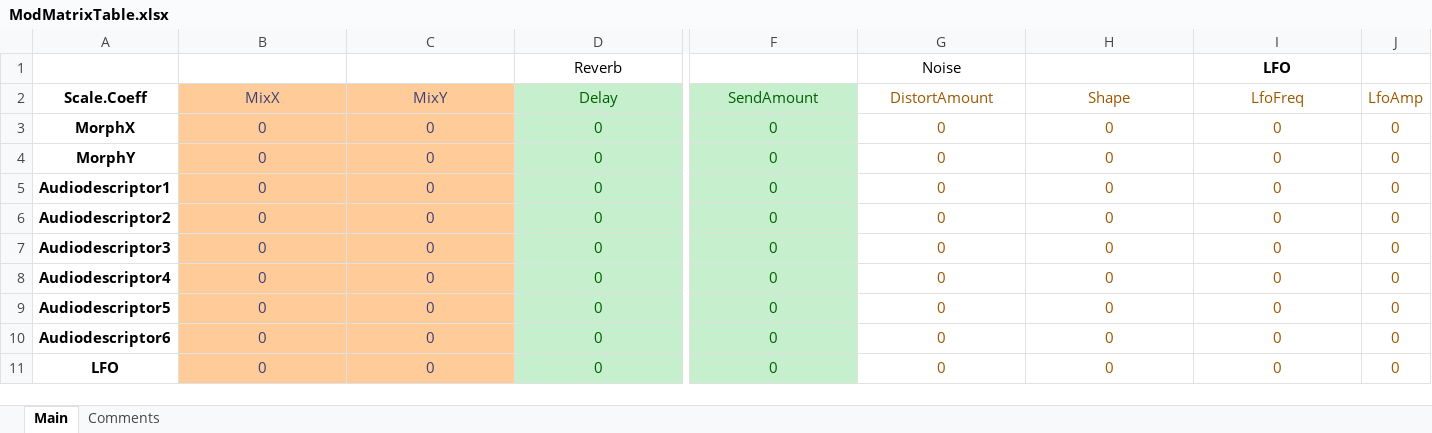
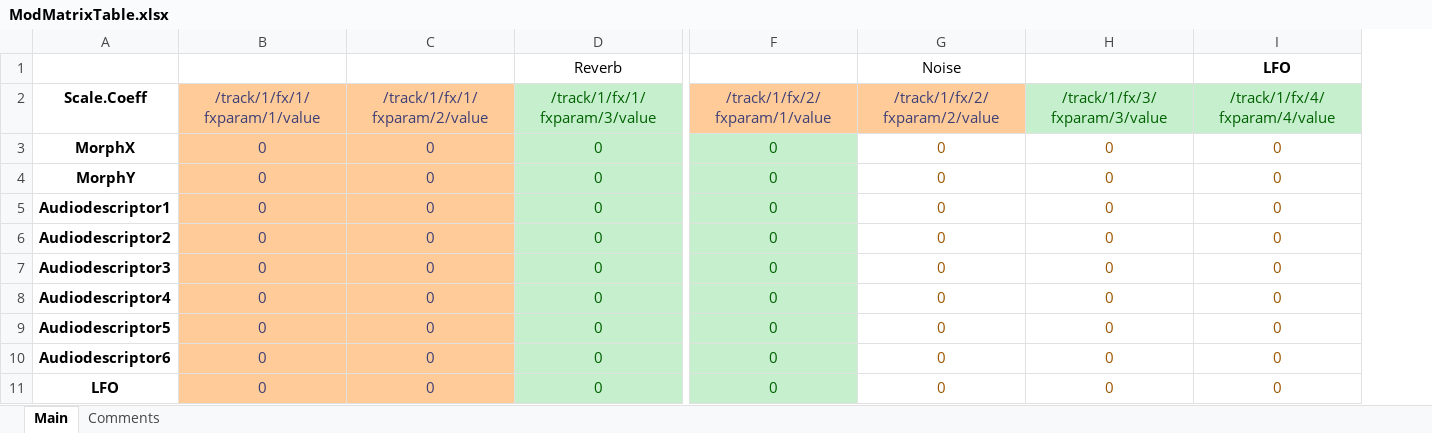
Before and after one commit to MayaComposer/master-thesis, an Excel workbook: ModMatrix/ModMatrixTable.xlsx, sheet Main, drawn as a sheet; only a part is shown, gaps mark what is left out; values as stored, in another font and other column widths than the file's, no borders; the diff covers the shown part only; the diff names each change by its address in the sheet, - before the commit and + after, or states it on an @@ line.

```diff
--- a/ModMatrix/ModMatrixTable.xlsx (sheet Main)
+++ b/ModMatrix/ModMatrixTable.xlsx (sheet Main)
-column J (LfoAmp), rows 3-11: all 0
-B2: MixX
+B2: /track/1/fx/1/fxparam/1/value
-C2: MixY
+C2: /track/1/fx/1/fxparam/2/value
-D2: Delay
+D2: /track/1/fx/1/fxparam/3/value
-F2: SendAmount
+F2: /track/1/fx/2/fxparam/1/value
@@ F2 fill: #C6EFCE → #FFCC99, text colour: #006100 → #3F3F76 @@
-G2: DistortAmount
+G2: /track/1/fx/2/fxparam/2/value
@@ G2 fill: none → #FFCC99, text colour: #9C5700 → #3F3F76 @@
-H2: Shape
+H2: /track/1/fx/3/fxparam/3/value
@@ H2:I2 fill: none → #C6EFCE, text colour: #9C5700 → #006100 @@
-I2: LfoFreq
+I2: /track/1/fx/4/fxparam/4/value
```
Also changed, not shown: 1 edited cell elsewhere in this sheet, 5 other files.
